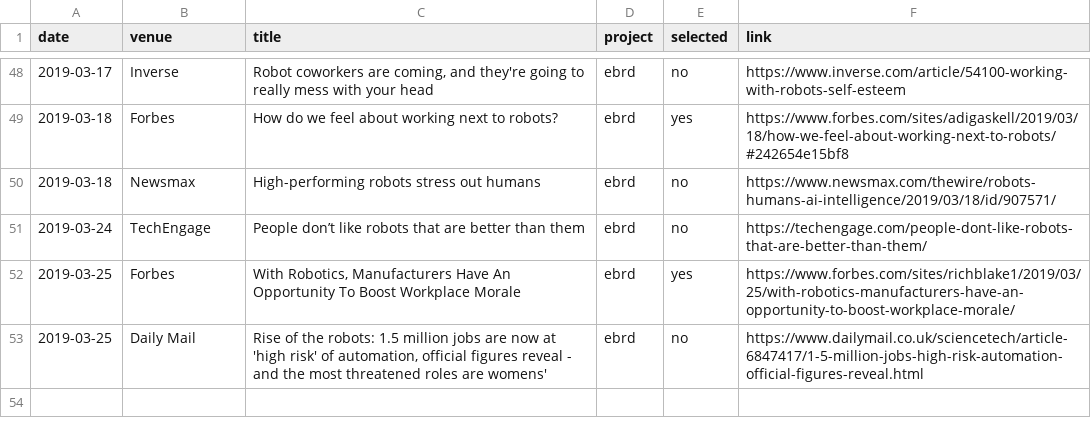
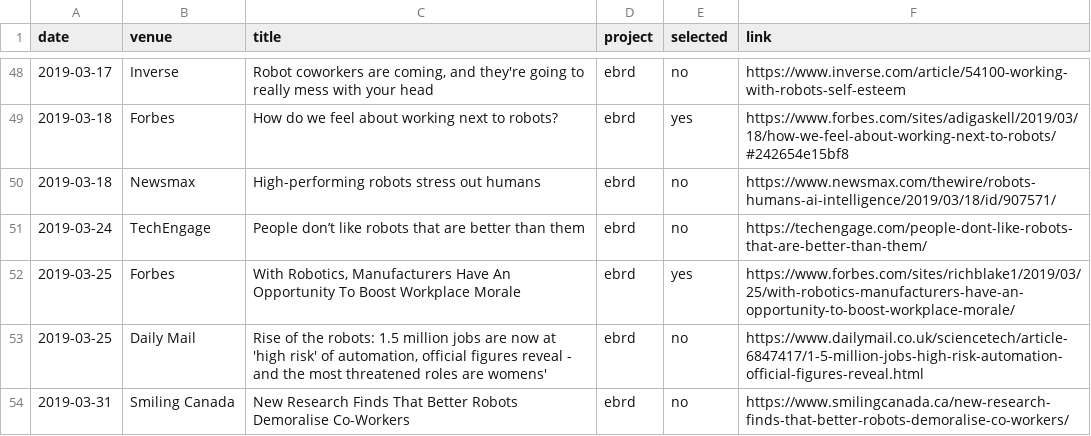
Before and after one commit to hrc2/hrc2.github.io, a CSV file: _data/press.csv, drawn as a sheet; only a part is shown, gaps mark what is left out; the diff names each change by its address in the sheet, - before the commit and + after, or states it on an @@ line.

Commit message:
Added press link

```diff
--- a/_data/press.csv
+++ b/_data/press.csv
+row 54: 2019-03-31 | Smiling Canada | New Research Finds That Better Robots Demoralise Co-Workers | ebrd | no | https://www.smilingcanada.ca/new-research-finds-that-better-robots-demoralise-co-workers/
```
